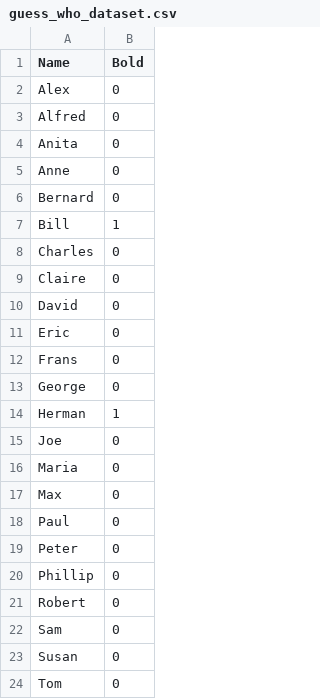
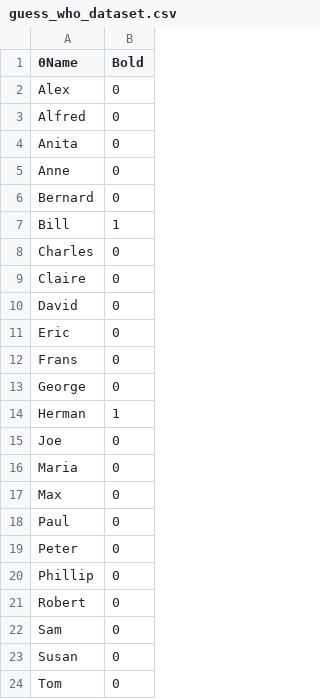
Before and after one commit to AlxcNL/MakeAIWork3, a CSV file: opdrachten/practica/week14/guess_who/data/csv/guess_who_dataset.csv (was opdrachten/practica/week14/guess_who/data/guess_who_dataset.csv), drawn as a sheet.

```diff
--- a/opdrachten/practica/week14/guess_who/data/guess_who_dataset.csv
+++ b/opdrachten/practica/week14/guess_who/data/csv/guess_who_dataset.csv
@@ -1,2 +1,2 @@
-Name;Bold;
+0Name;Bold;
 Alex;0;
```
Also changed, not shown: 16 other files.
